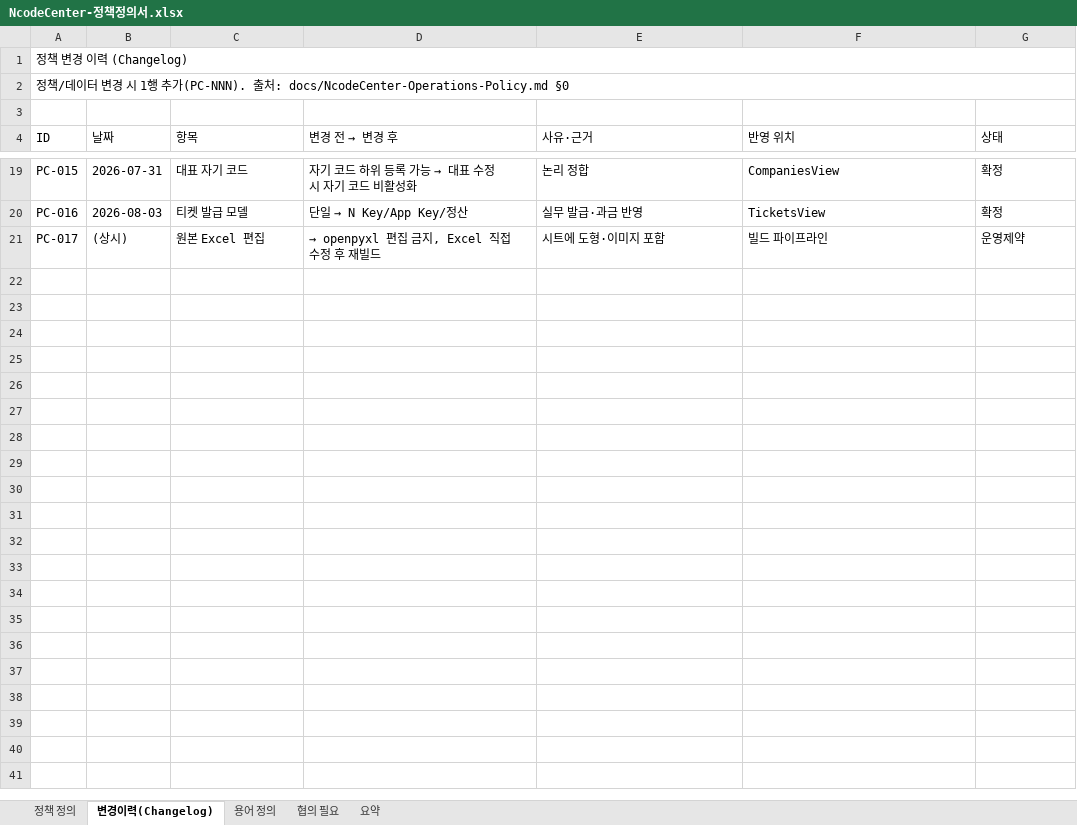
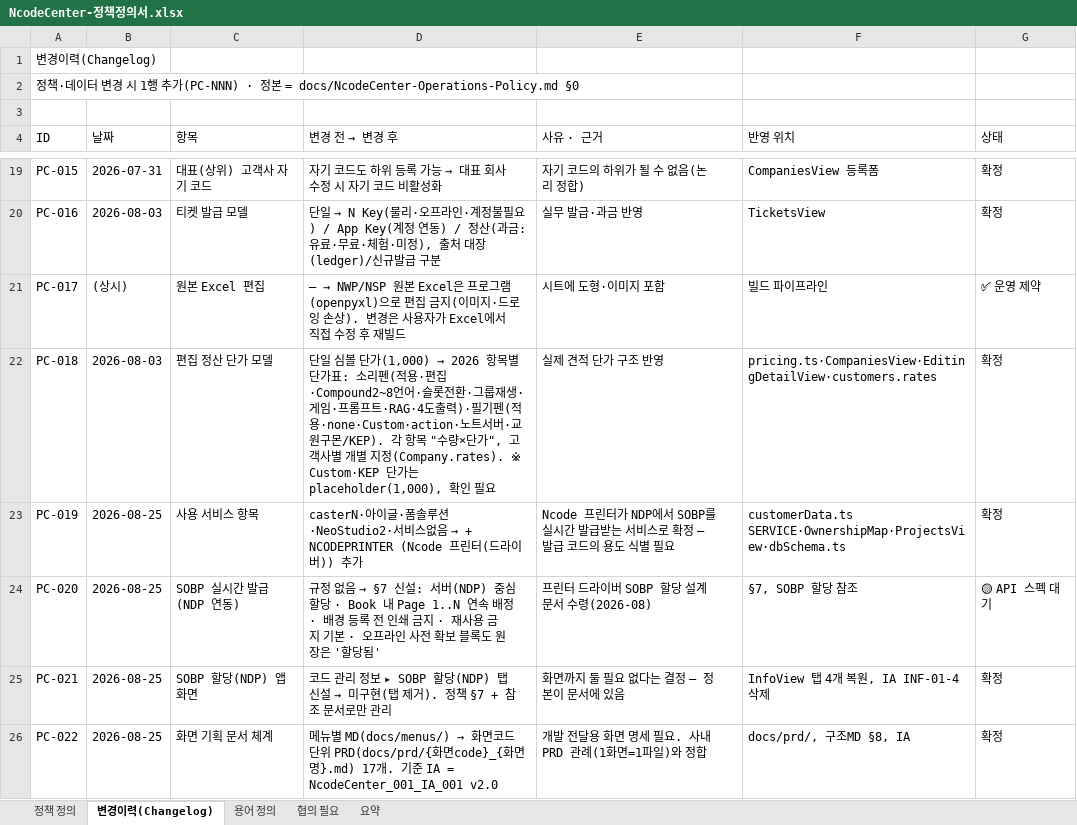
Before and after one commit to sjkim-create/NcodeCenter, an Excel workbook: docs/NcodeCenter-정책정의서.xlsx, sheet 변경이력(Changelog), drawn as a sheet; only a part is shown, gaps mark what is left out; values as stored, in another font and other column widths than the file's, no cell formats; removed rows and columns are numbered as before the commit, all else as after; the diff covers the shown part only; the diff names each change by its address in the sheet, - before the commit and + after, or states it on an @@ line.

```diff
--- a/docs/NcodeCenter-정책정의서.xlsx (sheet 변경이력(Changelog))
+++ b/docs/NcodeCenter-정책정의서.xlsx (sheet 변경이력(Changelog))
-A1 (ID): 정책 변경 이력 (Changelog)
+A1 (ID): 변경이력(Changelog)
-A1:G1 merged
-A2 (ID): 정책/데이터 변경 시 1행 추가(PC-NNN). 출처: docs/NcodeCenter-Operations-Policy.md §0
+A2 (ID): 정책·데이터 변경 시 1행 추가(PC-NNN) · 정본 = docs/NcodeCenter-Operations-Policy.md §0
-A2:G2 merged
-E4: 사유·근거
+E4: 사유 · 근거
-C19 (항목): 대표 자기 코드
+C19 (항목): 대표(상위) 고객사 자기 코드
@@ D19 (변경 전 → 변경 후): 자기 코드 하위 등록 가능 → 대표 수정 시 자기 코드 비활성화 → 자기 코드도 하위 등록 가능 → 대표 회사 수정 시 자기 코드 비활성화 @@
-E19 (사유 · 근거): 논리 정합
+E19 (사유 · 근거): 자기 코드의 하위가 될 수 없음(논리 정합)
-F19 (반영 위치): CompaniesView
+F19 (반영 위치): CompaniesView 등록폼
@@ D20 (변경 전 → 변경 후): …일 → N Key/App Key/정산 → …일 → N Key(물리·오프라인·계정불필요) / App Key(계정 연동) / 정산(과금: 유료·무료·체험·미정), 출처 대장(ledger)/신규발급 구분 @@
@@ D21 (변경 전 → 변경 후): → openpyxl 편집 금지, Excel 직접 수… → — → NWP/NSP 원본 Excel은 프로그램(openpyxl)으로 편집 금지(이미지·드로잉 손상). 변경은 사용자가 Excel에서 직접 수… @@
-G21 (상태): 운영제약
+G21 (상태): ✅ 운영 제약
+row 22: PC-018 | 2026-08-03 | 편집 정산 단가 모델 | 단일 심볼 단가(1,000) → 2026 항목별 단가표: 소리펜(적용·편집·Compound2~8언어·슬롯전환·그룹재생·게임·프롬프트·RAG·4도출력)·필기펜(적용·none·Custom·action·노트서버·교원구몬/KEP). 각 항목 "수량×단가", 고객사별 개별 지정(Company.rates). ※ Custom·KEP 단가는 placeholder(1,000), 확인 필요 | 실제 견적 단가 구조 반영 | pricing.ts·CompaniesView·EditingDetailView·customers.rates | 확정
+row 23: PC-019 | 2026-08-25 | 사용 서비스 항목 | casterN·아이글·폼솔루션·NeoStudio2·서비스없음 → + NCODEPRINTER (Ncode 프린터(드라이버)) 추가 | Ncode 프린터가 NDP에서 SOBP를 실시간 발급받는 서비스로 확정 — 발급 코드의 용도 식별 필요 | customerData.ts SERVICE·OwnershipMap·ProjectsView·dbSchema.ts | 확정
+row 24: PC-020 | 2026-08-25 | SOBP 실시간 발급(NDP 연동) | 규정 없음 → §7 신설: 서버(NDP) 중심 할당 · Book 내 Page 1..N 연속 배정 · 배경 등록 전 인쇄 금지 · 재사용 금지 기본 · 오프라인 사전 확보 블록도 원장은 '할당됨' | 프린터 드라이버 SOBP 할당 설계 문서 수령(2026-08) | §7, SOBP 할당 참조 | 🟡 API 스펙 대기
+row 25: PC-021 | 2026-08-25 | SOBP 할당(NDP) 앱 화면 | 코드 관리 정보 ▸ SOBP 할당(NDP) 탭 신설 → 미구현(탭 제거). 정책 §7 + 참조 문서로만 관리 | 화면까지 둘 필요 없다는 결정 — 정본이 문서에 있음 | InfoView 탭 4개 복원, IA INF-01-4 삭제 | 확정
+row 26: PC-022 | 2026-08-25 | 화면 기획 문서 체계 | 메뉴별 MD(docs/menus/) → 화면코드 단위 PRD(docs/prd/{화면code}_{화면명}.md) 17개. 기준 IA = NcodeCenter_001_IA_001 v2.0 | 개발 전달용 화면 명세 필요. 사내 PRD 관례(1화면=1파일)와 정합 | docs/prd/, 구조MD §8, IA | 확정
```
Also changed, not shown: 59 added rows and 31 edited cells elsewhere in this sheet, sheet 정책 정의, sheet 협의 필요, sheet 요약, sheet 용어 정의, cell formats, 22 other files.
